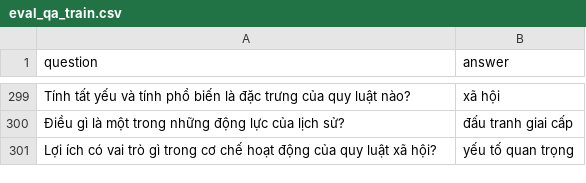
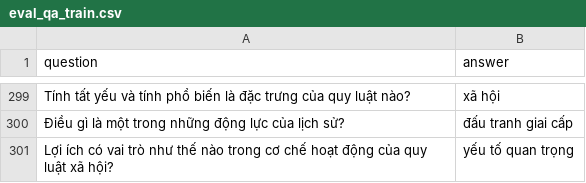
Before and after one commit to TrongNV2003/MCQ_generator, a CSV file: datasets/train/eval_qa_train.csv, drawn as a sheet; only a part is shown, gaps mark what is left out.

```diff
--- a/datasets/train/eval_qa_train.csv
+++ b/datasets/train/eval_qa_train.csv
@@ -300,2 +300,2 @@ Tính tất yếu và tính phổ biến là đặc trưng của quy luật nào
 Điều gì là một trong những động lực của lịch sử?, đấu tranh giai cấp
-Lợi ích có vai trò gì trong cơ chế hoạt động của quy luật xã hội?, yếu tố quan trọng
+Lợi ích có vai trò như thế nào trong cơ chế hoạt động của quy luật xã hội?, yếu tố quan trọng
```
Also changed, not shown: datasets/train/qg_train.csv, 1 other file.
